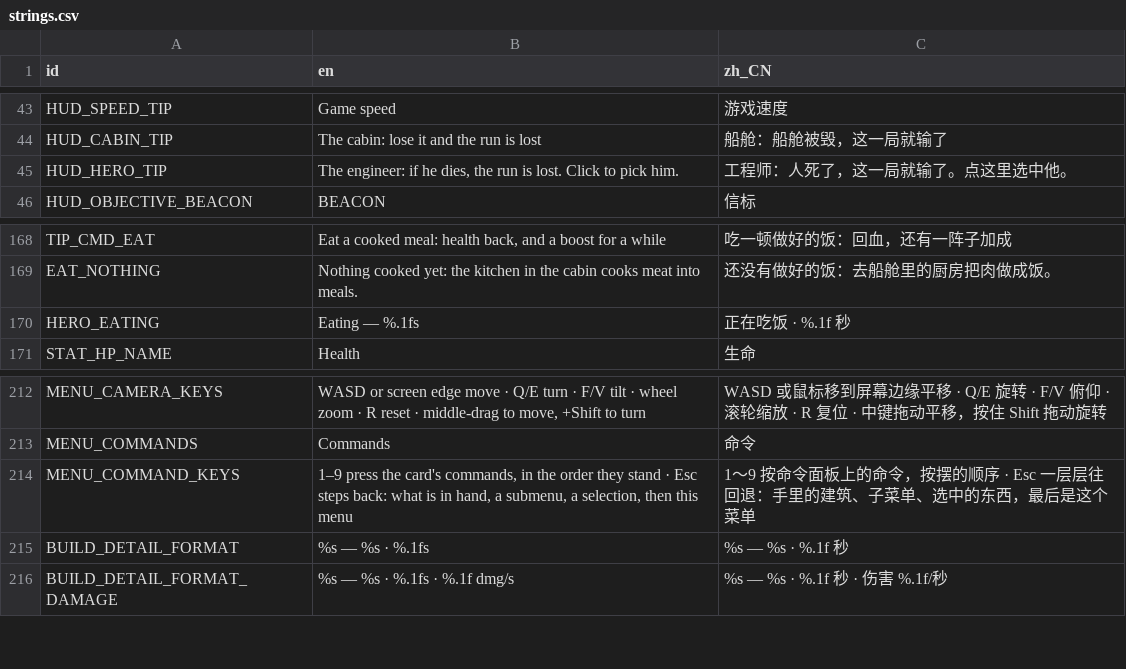
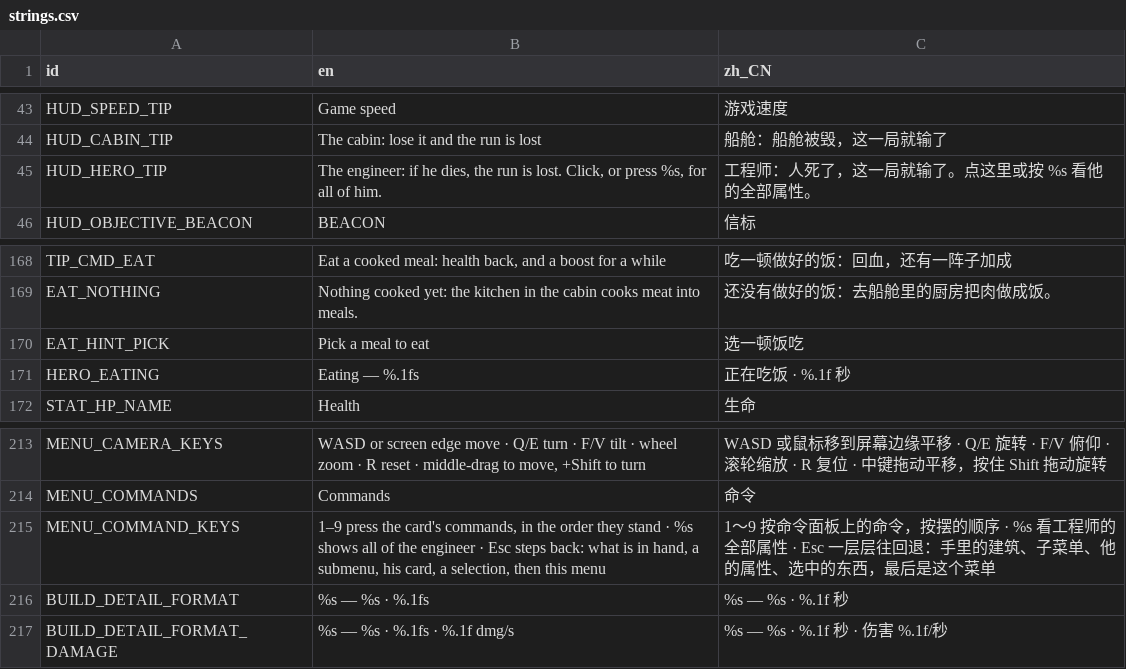
Before and after one commit to kcokz/dino-td, a CSV file: translations/strings.csv, drawn as a sheet; only a part is shown, gaps mark what is left out.

```diff
--- a/translations/strings.csv
+++ b/translations/strings.csv
@@ -44,3 +44,3 @@ HUD_SPEED_TIP,"Game speed","游戏速度"
 HUD_CABIN_TIP,"The cabin: lose it and the run is lost","船舱：船舱被毁，这一局就输了"
-HUD_HERO_TIP,"The engineer: if he dies, the run is lost. Click to pick him.","工程师：人死了，这一局就输了。点这里选中他。"
+HUD_HERO_TIP,"The engineer: if he dies, the run is lost. Click, or press %s, for all of him.","工程师：人死了，这一局就输了。点这里或按 %s 看他的全部属性。"
 HUD_OBJECTIVE_BEACON,"BEACON","信标"
@@ -169,2 +169,3 @@ TIP_CMD_EAT,"Eat a cooked meal: health back, and a boost for a while","吃一顿
 EAT_NOTHING,"Nothing cooked yet: the kitchen in the cabin cooks meat into meals.","还没有做好的饭：去船舱里的厨房把肉做成饭。"
+EAT_HINT_PICK,"Pick a meal to eat","选一顿饭吃"
 HERO_EATING,"Eating — %.1fs","正在吃饭 · %.1f 秒"
@@ -213,3 +214,3 @@ MENU_CAMERA_KEYS,"WASD or screen edge move · Q/E turn · F/V tilt · whee
 MENU_COMMANDS,"Commands","命令"
-MENU_COMMAND_KEYS,"1–9 press the card's commands, in the order they stand · Esc steps back: what is in hand, a submenu, a selection, then this menu","1～9 按命令面板上的命令，按摆的顺序 · Esc 一层层往回退：手里的建筑、子菜单、选中的东西，最后是这个菜单"
+MENU_COMMAND_KEYS,"1–9 press the card's commands, in the order they stand · %s shows all of the engineer · Esc steps back: what is in hand, a submenu, his card, a selection, then this menu","1～9 按命令面板上的命令，按摆的顺序 · %s 看工程师的全部属性 · Esc 一层层往回退：手里的建筑、子菜单、他的属性、选中的东西，最后是这个菜单"
 BUILD_DETAIL_FORMAT,"%s  —  %s  ·  %.1fs","%s  —  %s  ·  %.1f 秒"
```
Also changed, not shown: 21 other files.
